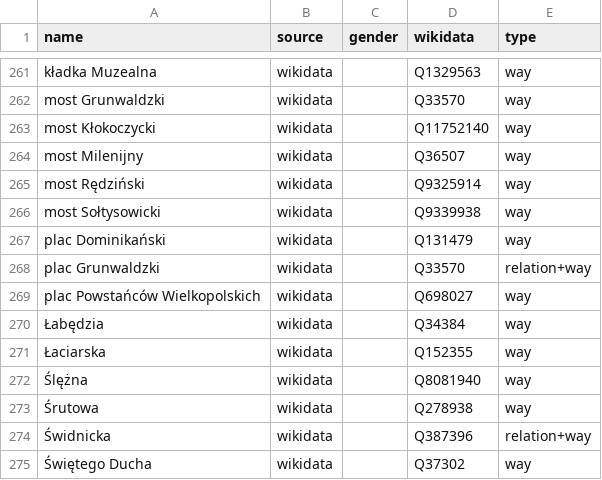
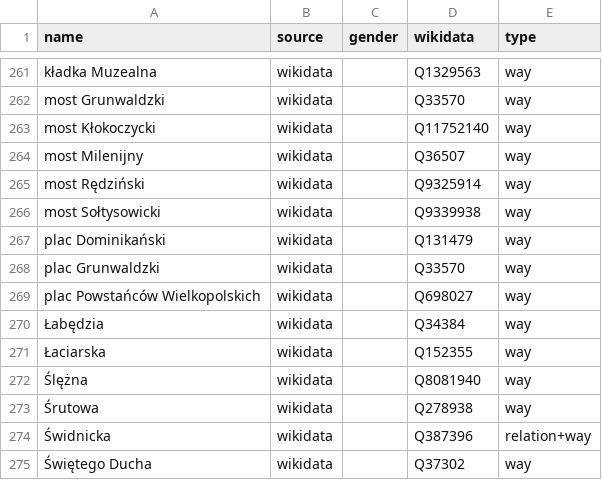
Before and after one commit to EqualStreetNames/equalstreetnames-wroclaw, a CSV file: data/other.csv, drawn as a sheet; only a part is shown, gaps mark what is left out; the diff covers the shown part only; the diff names each change by its address in the sheet, - before the commit and + after, or states it on an @@ line.

```diff
--- a/data/other.csv
+++ b/data/other.csv
-E268 (type): relation+way
+E268 (type): way
```
Also changed, not shown: 10 added rows elsewhere in this file, 4 other files.
